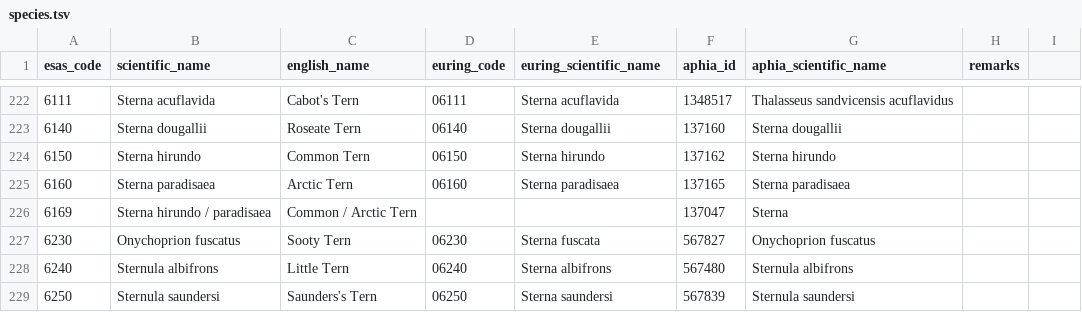
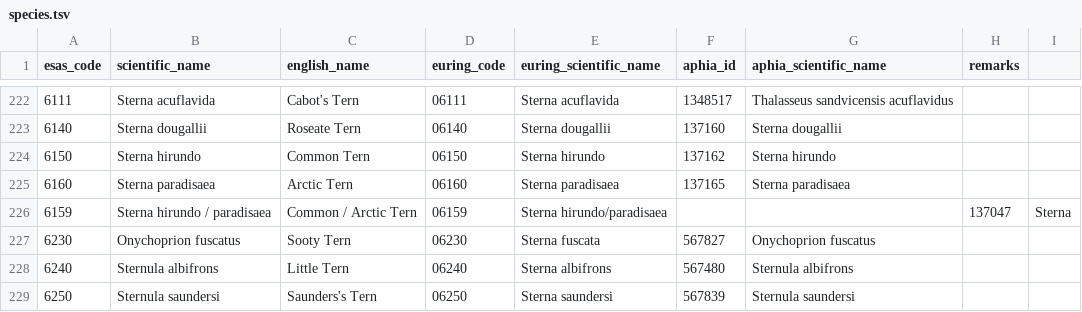
Before and after one commit to ices-tools-dev/esas, a TSV file: _data/vocabularies/species.tsv, drawn as a sheet; only a part is shown, gaps mark what is left out.

Commit message:
Update species.tsv

```diff
--- a/_data/vocabularies/species.tsv
+++ b/_data/vocabularies/species.tsv
@@ -225,3 +225,3 @@ esas_code	scientific_name	english_name	euring_code	euring_scientific_name	aphia_
 6160	Sterna paradisaea	Arctic Tern	06160	Sterna paradisaea	137165	Sterna paradisaea	
-6169	Sterna hirundo / paradisaea	Common / Arctic Tern			137047	Sterna	
+6159	Sterna hirundo / paradisaea	Common / Arctic Tern	06159	Sterna hirundo/paradisaea			137047	Sterna	
 6230	Onychoprion fuscatus	Sooty Tern	06230	Sterna fuscata	567827	Onychoprion fuscatus	
```
